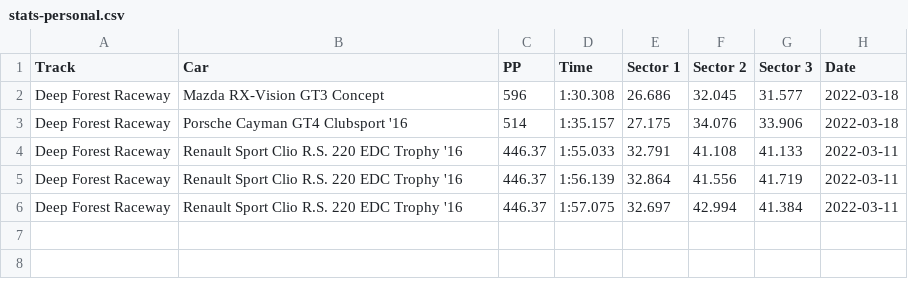
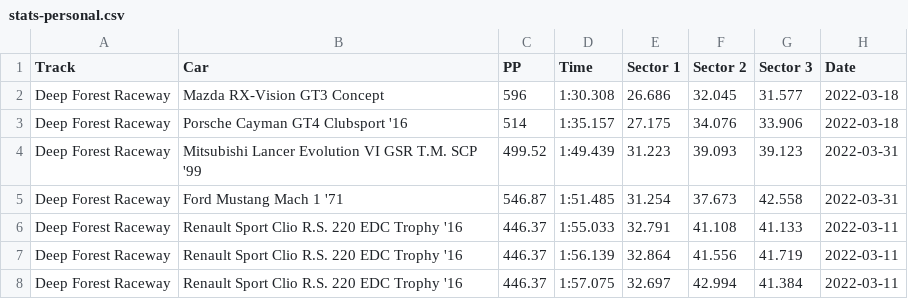
Before and after one commit to cncplyr/datasets-games, a CSV file: ps5/gran-turismo-7/stats-personal.csv, drawn as a sheet.

Commit message:
Update stats-personal.csv

```diff
--- a/ps5/gran-turismo-7/stats-personal.csv
+++ b/ps5/gran-turismo-7/stats-personal.csv
@@ -3,2 +3,4 @@ Deep Forest Raceway,Mazda RX-Vision GT3 Concept,596,1:30.308,26.686,32.045,31.57
 Deep Forest Raceway,Porsche Cayman GT4 Clubsport '16,514,1:35.157,27.175,34.076,33.906,2022-03-18
+Deep Forest Raceway,Mitsubishi Lancer Evolution VI GSR T.M. SCP '99,499.52,1:49.439,31.223,39.093,39.123,2022-03-31
+Deep Forest Raceway,Ford Mustang Mach 1 '71,546.87,1:51.485,31.254,37.673,42.558,2022-03-31
 Deep Forest Raceway,Renault Sport Clio R.S. 220 EDC Trophy '16,446.37,1:55.033,32.791,41.108,41.133,2022-03-11
```
